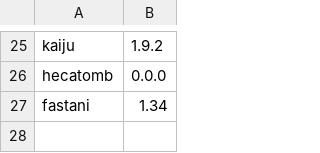
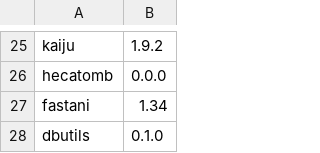
Before and after one commit to vdblab/dockerfiles, a CSV file: build_manifest.csv, drawn as a sheet; only a part is shown, gaps mark what is left out.

Commit message:
attempt to make scriptless dbutils image

```diff
--- a/build_manifest.csv
+++ b/build_manifest.csv
@@ -27 +27,2 @@ hecatomb,0.0.0
 fastani,1.34
+dbutils,0.1.0
```
Also changed, not shown: 1 other file.
